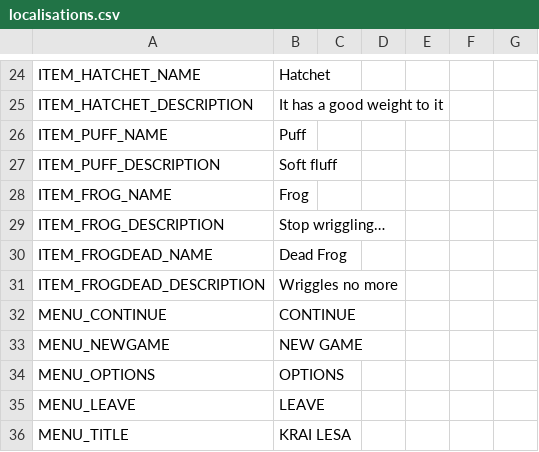
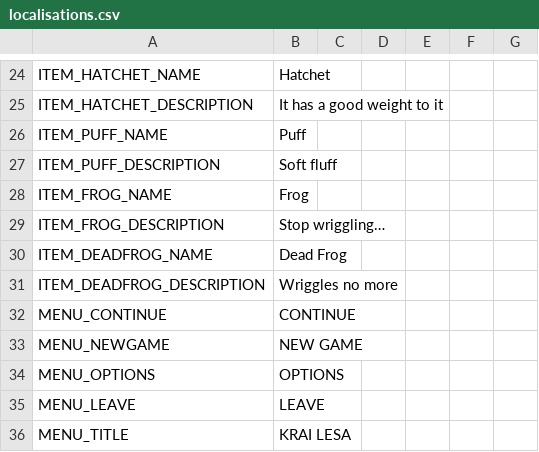
Before and after one commit to spiceglide/polaris, a CSV file: localisations/localisations.csv, drawn as a sheet; only a part is shown, gaps mark what is left out.

Commit message:
Items are now stored in JSON data file instead of in Node

```diff
--- a/localisations/localisations.csv
+++ b/localisations/localisations.csv
@@ -29,4 +29,4 @@ ITEM_FROG_NAME,Frog,,,,,
 ITEM_FROG_DESCRIPTION,Stop wriggling…,,,,,
-ITEM_FROGDEAD_NAME,Dead Frog,,,,,
-ITEM_FROGDEAD_DESCRIPTION,Wriggles no more,,,,,
+ITEM_DEADFROG_NAME,Dead Frog,,,,,
+ITEM_DEADFROG_DESCRIPTION,Wriggles no more,,,,,
 MENU_CONTINUE,CONTINUE,,,,,
```
Also changed, not shown: 22 other files.
